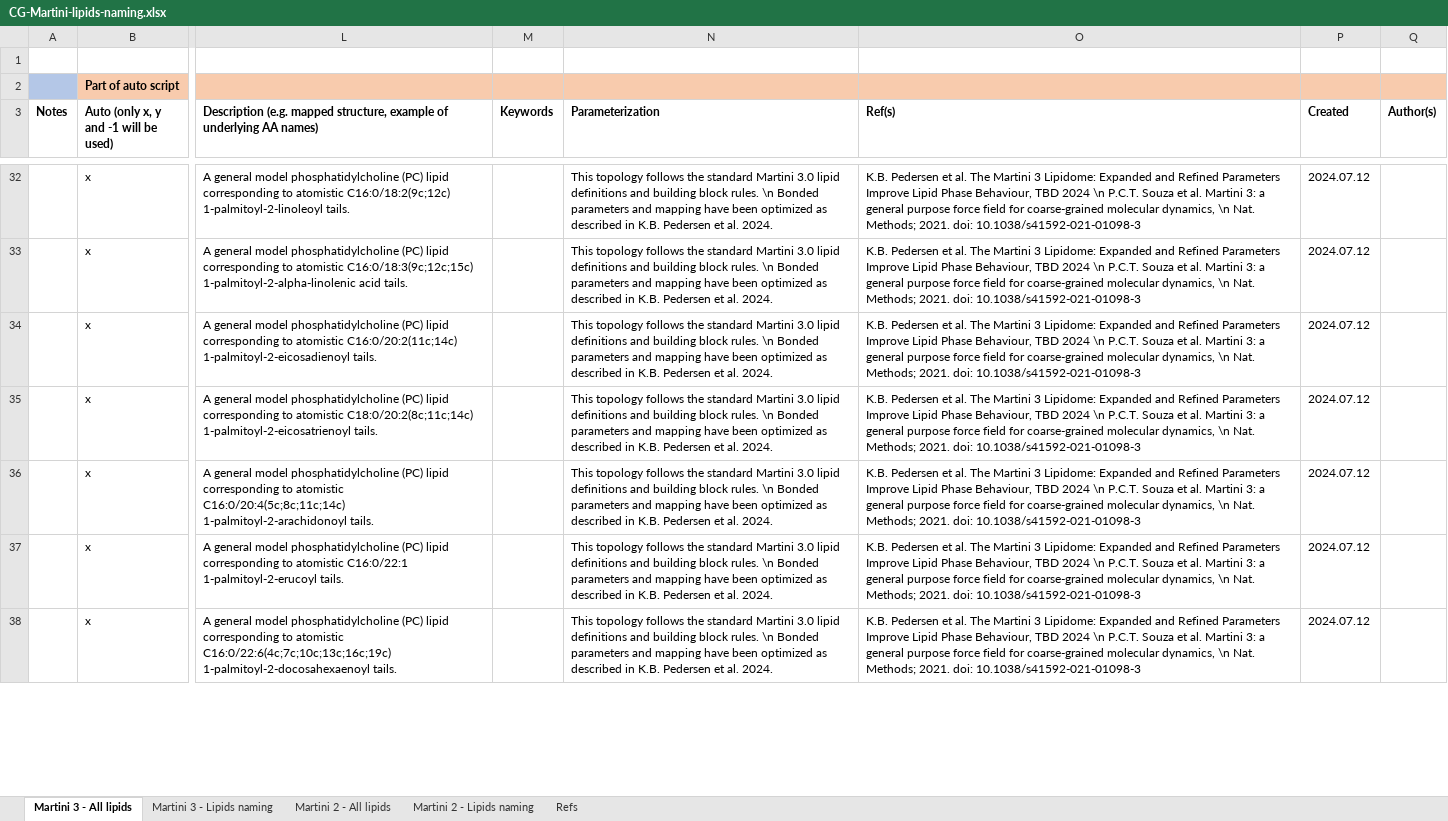
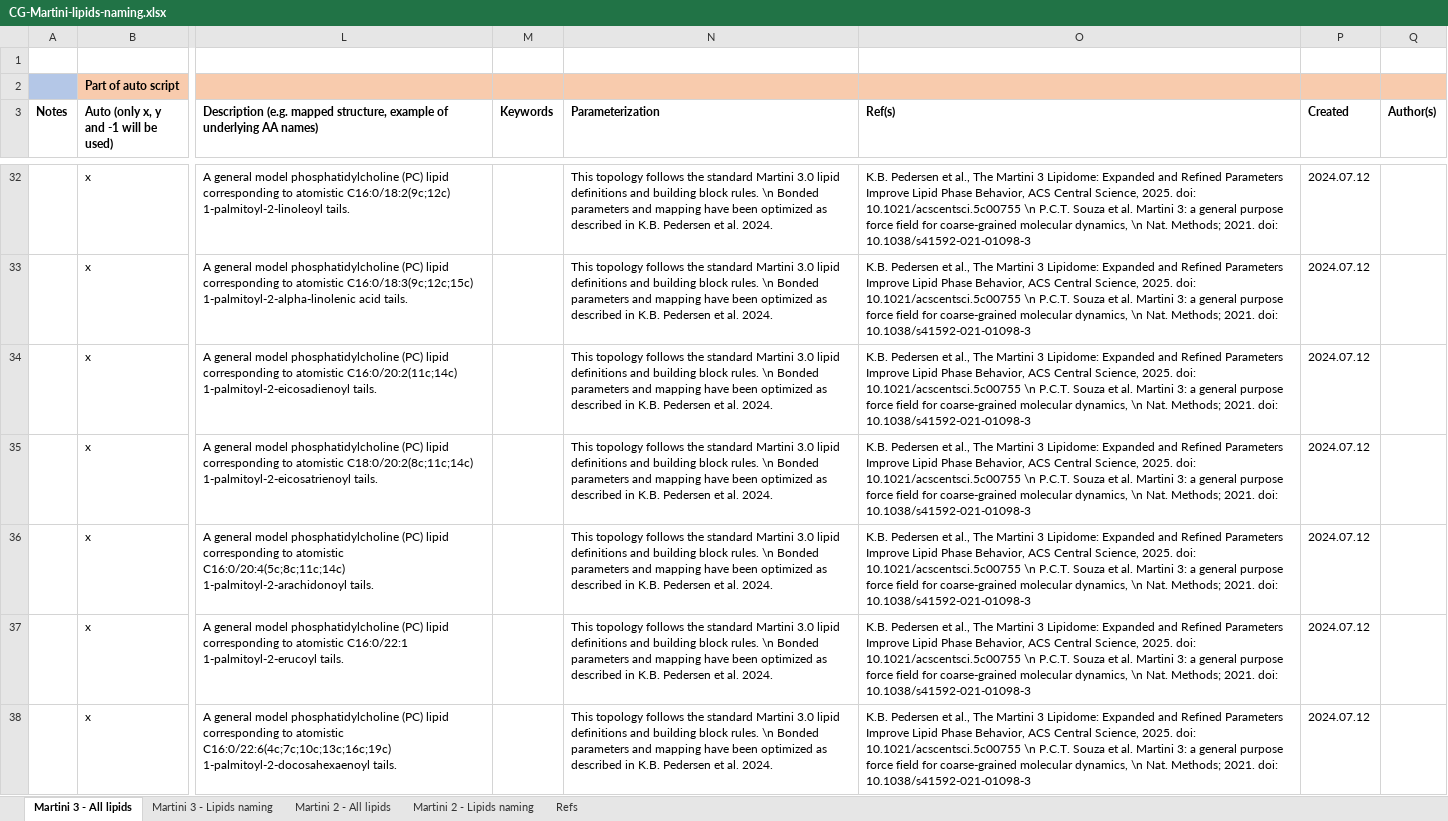
Before and after one commit to rolanddelmundo5-sudo/M3-Lipid-Parameters, an Excel workbook: tools/CG-Martini-lipids-naming.xlsx, sheet Martini 3 - All lipids, drawn as a sheet; only a part is shown, gaps mark what is left out; values as stored, in another font and other column widths than the file's, no borders; the diff covers the shown part only; the diff names each change by its address in the sheet, - before the commit and + after, or states it on an @@ line.

Commit message:
Updated CGMartinilipidsnaming.xlsx

```diff
--- a/tools/CG-Martini-lipids-naming.xlsx (sheet Martini 3 - All lipids)
+++ b/tools/CG-Martini-lipids-naming.xlsx (sheet Martini 3 - All lipids)
-O32:O38 (Ref(s)): …Pedersen et al. The Martini 3 Lipidome: Expanded and Refined Parameters Improve Lipid Phase Behaviour, TBD 2024 \n P.C.T.…
+O32:O38 (Ref(s)): …Pedersen et al., The Martini 3 Lipidome: Expanded and Refined Parameters Improve Lipid Phase Behavior, ACS Central Science, 2025. doi: 10.1021/acscentsci.5c00755 \n P.C.T.…
```
Also changed, not shown: 649 edited cells elsewhere in this sheet, sheet Refs, 1 other file.
